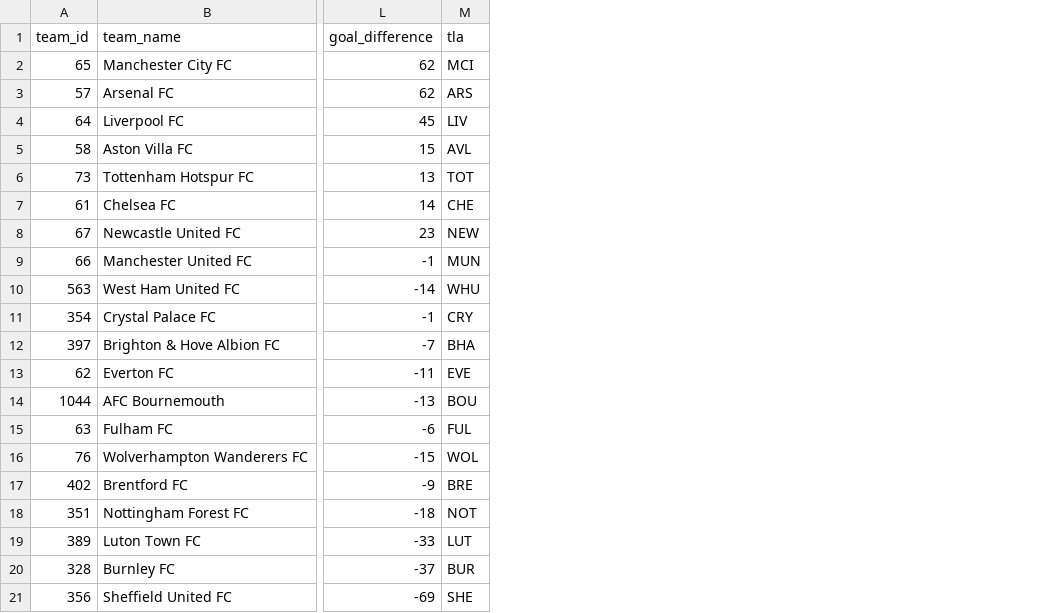
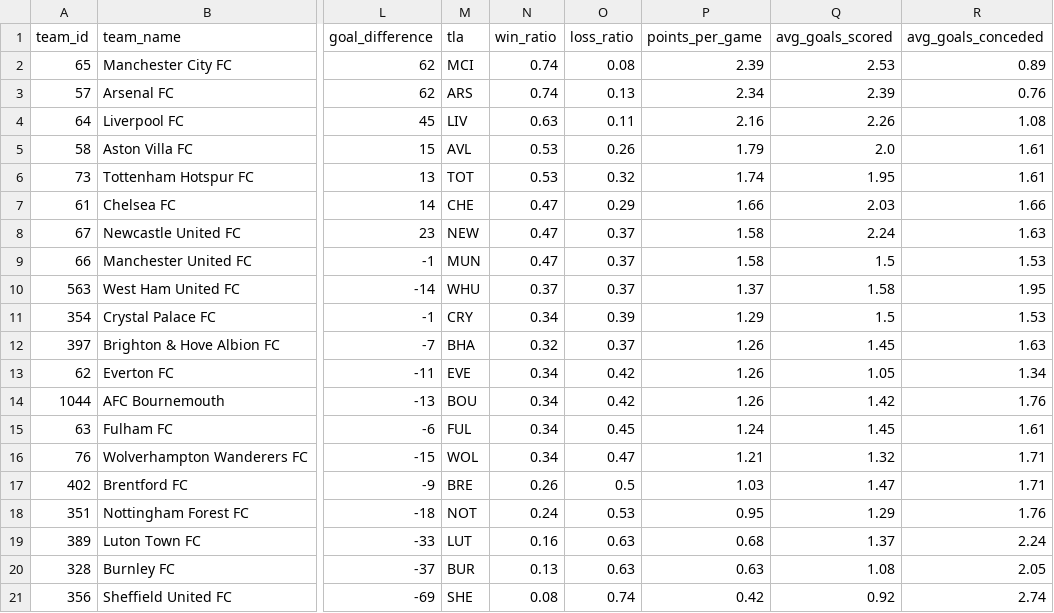
Before and after one commit to EmmaChris50/premierleague-stats-tracker, a CSV file: data/team_stats(st).csv, drawn as a sheet; only a part is shown, gaps mark what is left out; the diff names each change by its address in the sheet, - before the commit and + after, or states it on an @@ line.

```diff
--- a/data/team_stats(st).csv
+++ b/data/team_stats(st).csv
+column N (win_ratio), rows 2-21: 0.74 | 0.74 | 0.63 | 0.53 | 0.53 | 0.47 | 0.47 | 0.47 | 0.37 | 0.34 | 0.32 | 0.34 | 0.34 | 0.34 | 0.34 | 0.26 | 0.24 | 0.16 | 0.13 | 0.08
+column O (loss_ratio), rows 2-21: 0.08 | 0.13 | 0.11 | 0.26 | 0.32 | 0.29 | 0.37 | 0.37 | 0.37 | 0.39 | 0.37 | 0.42 | 0.42 | 0.45 | 0.47 | 0.5 | 0.53 | 0.63 | 0.63 | 0.74
+column P (points_per_game), rows 2-21: 2.39 | 2.34 | 2.16 | 1.79 | 1.74 | 1.66 | 1.58 | 1.58 | 1.37 | 1.29 | 1.26 | 1.26 | 1.26 | 1.24 | 1.21 | 1.03 | 0.95 | 0.68 | 0.63 | 0.42
+column Q (avg_goals_scored), rows 2-21: 2.53 | 2.39 | 2.26 | 2.0 | 1.95 | 2.03 | 2.24 | 1.5 | 1.58 | 1.5 | 1.45 | 1.05 | 1.42 | 1.45 | 1.32 | 1.47 | 1.29 | 1.37 | 1.08 | 0.92
+column R (avg_goals_conceded), rows 2-21: 0.89 | 0.76 | 1.08 | 1.61 | 1.61 | 1.66 | 1.63 | 1.53 | 1.95 | 1.53 | 1.63 | 1.34 | 1.76 | 1.61 | 1.71 | 1.71 | 1.76 | 2.24 | 2.05 | 2.74
```
Also changed, not shown: 3 other files.
